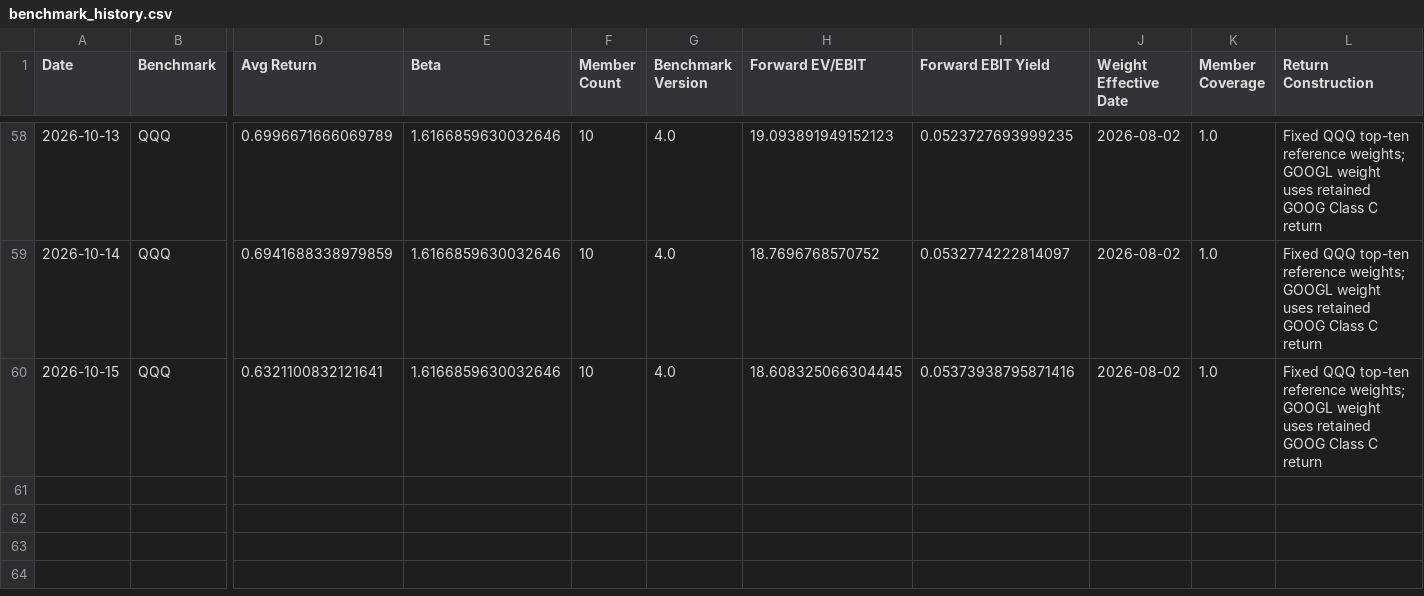
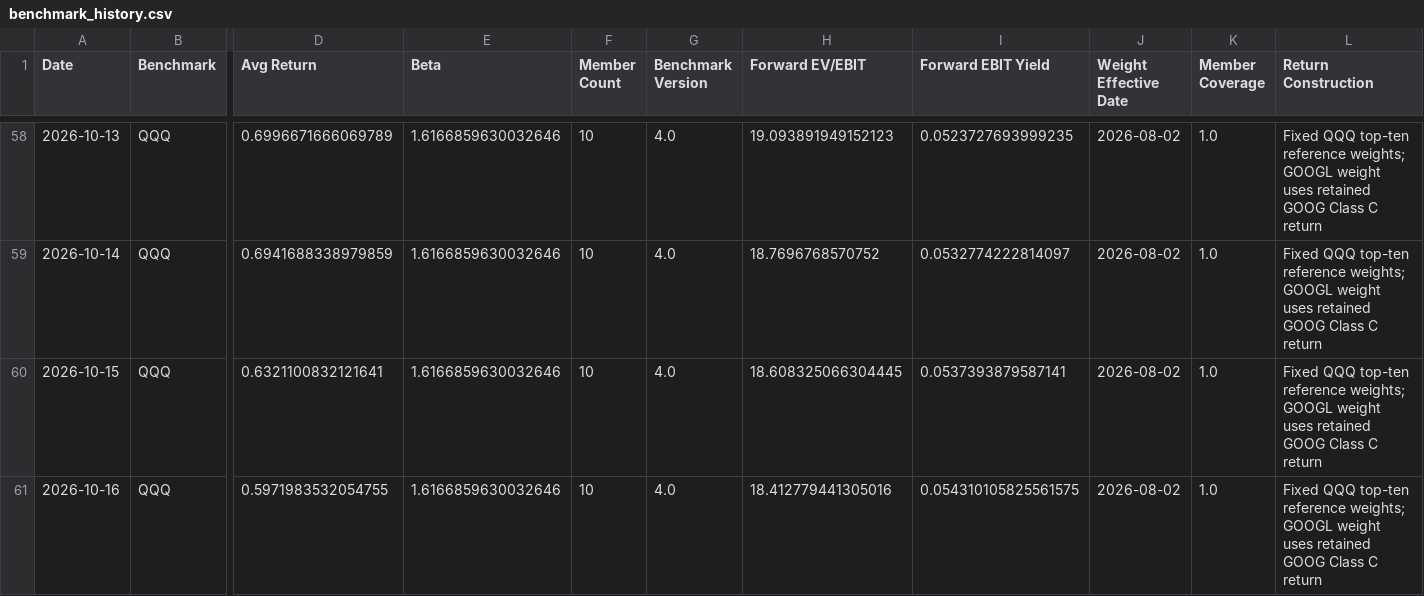
Before and after one commit to seenyoredave/ai_macro_git, a CSV file: archive/benchmark_history.csv, drawn as a sheet; only a part is shown, gaps mark what is left out; rows hold the shown columns only; the diff names each change by its address in the sheet, - before the commit and + after, or states it on an @@ line.

```diff
--- a/archive/benchmark_history.csv
+++ b/archive/benchmark_history.csv
-I60 (Forward EBIT Yield): 0.05373938795871416
+I60 (Forward EBIT Yield): 0.0537393879587141
+row 61: 2026-10-16 | QQQ | 0.5971983532054755 | 1.6166859630032646 | 10 | 4.0 | 18.412779441305016 | 0.054310105825561575 | 2026-08-02 | 1.0 | Fixed QQQ top-ten reference weights; GOOGL weight uses retained GOOG Class C return
```
Also changed, not shown: archive/energy_history.csv, archive/fred_history.csv, 31 other files.
